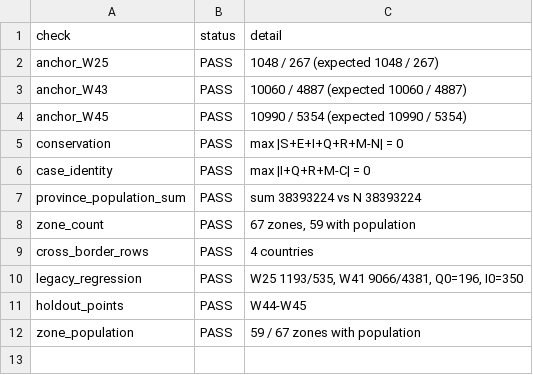
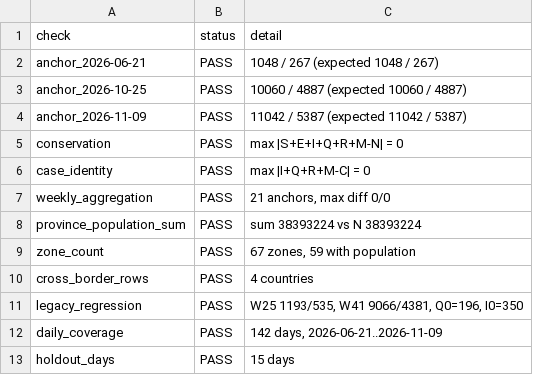
Before and after one commit to zitzengzit-png/modelAmericaschool2027, a CSV file: new/outputs/p0/P0_checks.csv, drawn as a sheet.

```diff
--- a/new/outputs/p0/P0_checks.csv
+++ b/new/outputs/p0/P0_checks.csv
@@ -1,7 +1,8 @@
 check,status,detail
-anchor_W25,PASS,"1048 / 267 (expected 1048 / 267)"
-anchor_W43,PASS,"10060 / 4887 (expected 10060 / 4887)"
-anchor_W45,PASS,"10990 / 5354 (expected 10990 / 5354)"
+anchor_2026-06-21,PASS,"1048 / 267 (expected 1048 / 267)"
+anchor_2026-10-25,PASS,"10060 / 4887 (expected 10060 / 4887)"
+anchor_2026-11-09,PASS,"11042 / 5387 (expected 11042 / 5387)"
 conservation,PASS,"max |S+E+I+Q+R+M-N| = 0"
 case_identity,PASS,"max |I+Q+R+M-C| = 0"
+weekly_aggregation,PASS,"21 anchors, max diff 0/0"
 province_population_sum,PASS,"sum 38393224 vs N 38393224"
@@ -10,3 +11,3 @@ cross_border_rows,PASS,"4 countries"
 legacy_regression,PASS,"W25 1193/535, W41 9066/4381, Q0=196, I0=350"
-holdout_points,PASS,"W44-W45"
-zone_population,PASS,"59 / 67 zones with population"
+daily_coverage,PASS,"142 days, 2026-06-21..2026-11-09"
+holdout_days,PASS,"15 days"
```
Also changed, not shown: new/outputs/p0/P0_state_reconstruction.csv, 22 other files.
